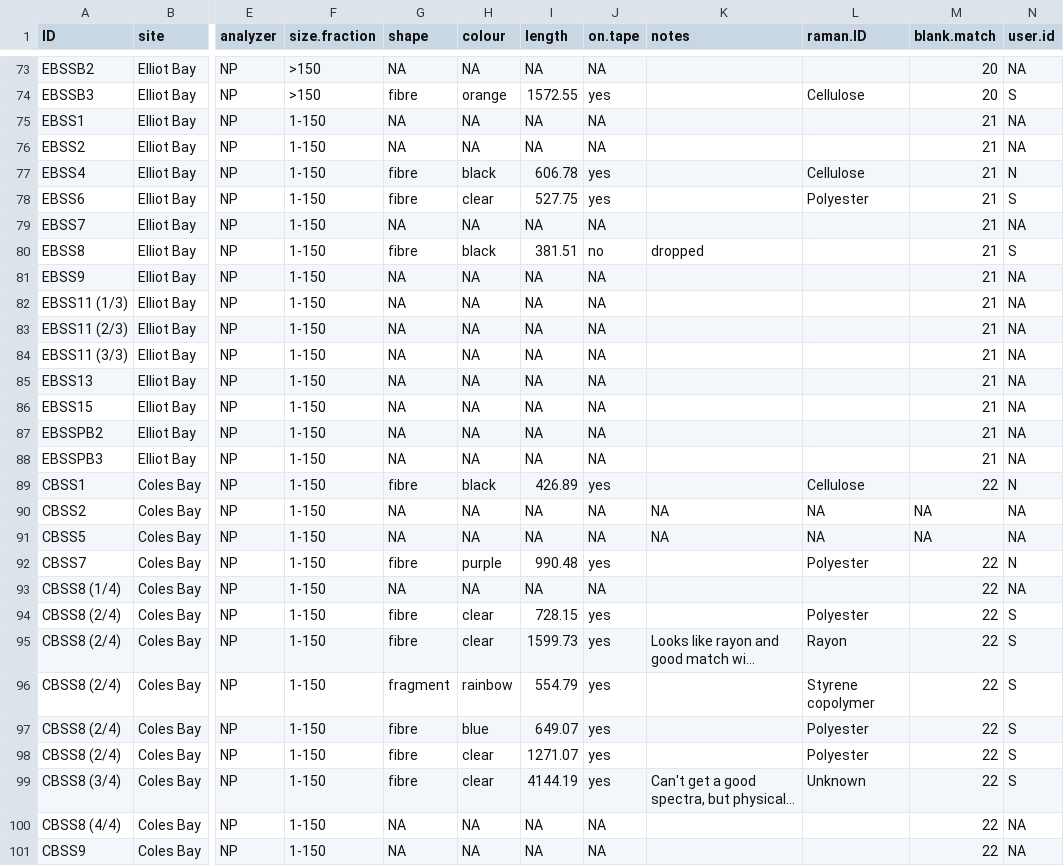
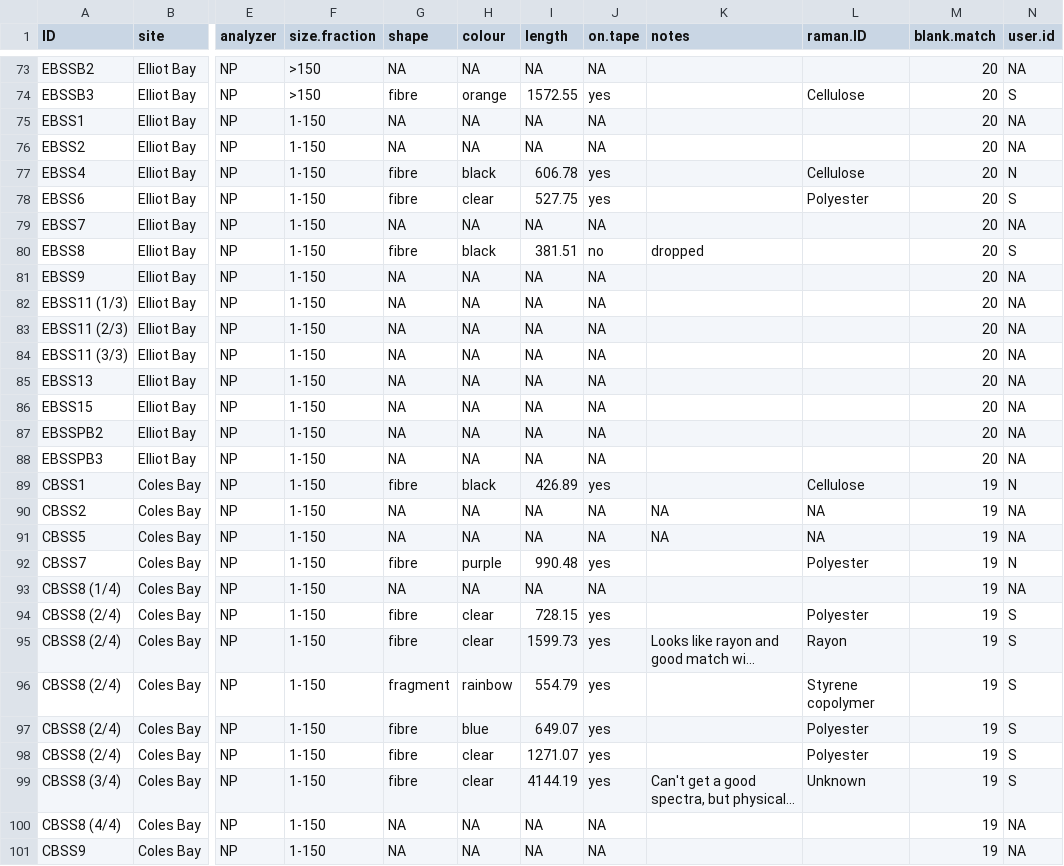
Before and after one commit to GCov/Covernton_et_al_2021_MPs_and_food_webs, a CSV file: sea_stars.csv, drawn as a sheet; only a part is shown, gaps mark what is left out; long unchanged cells end in …; the diff covers the shown part only; the diff names each change by its address in the sheet, - before the commit and + after, or states it on an @@ line.

```diff
--- a/sea_stars.csv
+++ b/sea_stars.csv
-M75:M88 (blank.match): 21
+M75:M88 (blank.match): 20
-M89 (blank.match): 22
+M89 (blank.match): 19
-M90:M91 (blank.match): NA
+M90:M91 (blank.match): 19
-M92:M101 (blank.match): 22
+M92:M101 (blank.match): 19
```
Also changed, not shown: 31 edited cells elsewhere in this file, crabs.csv, plankton_tows.csv, 16 other files.
